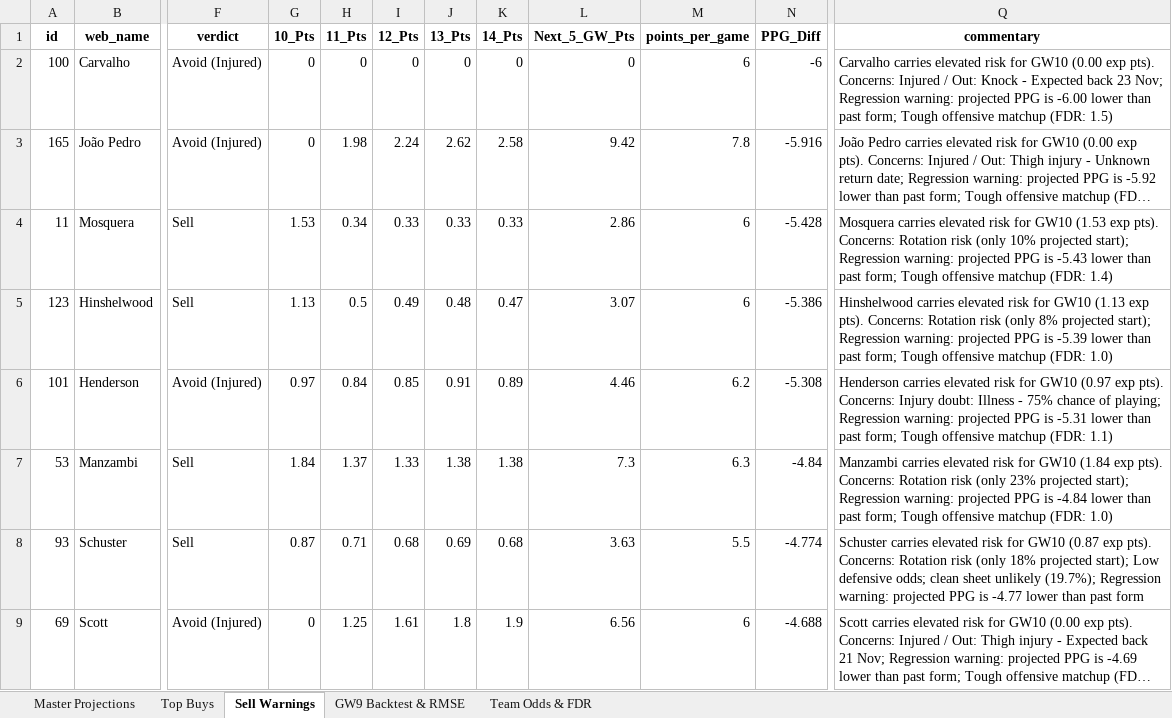
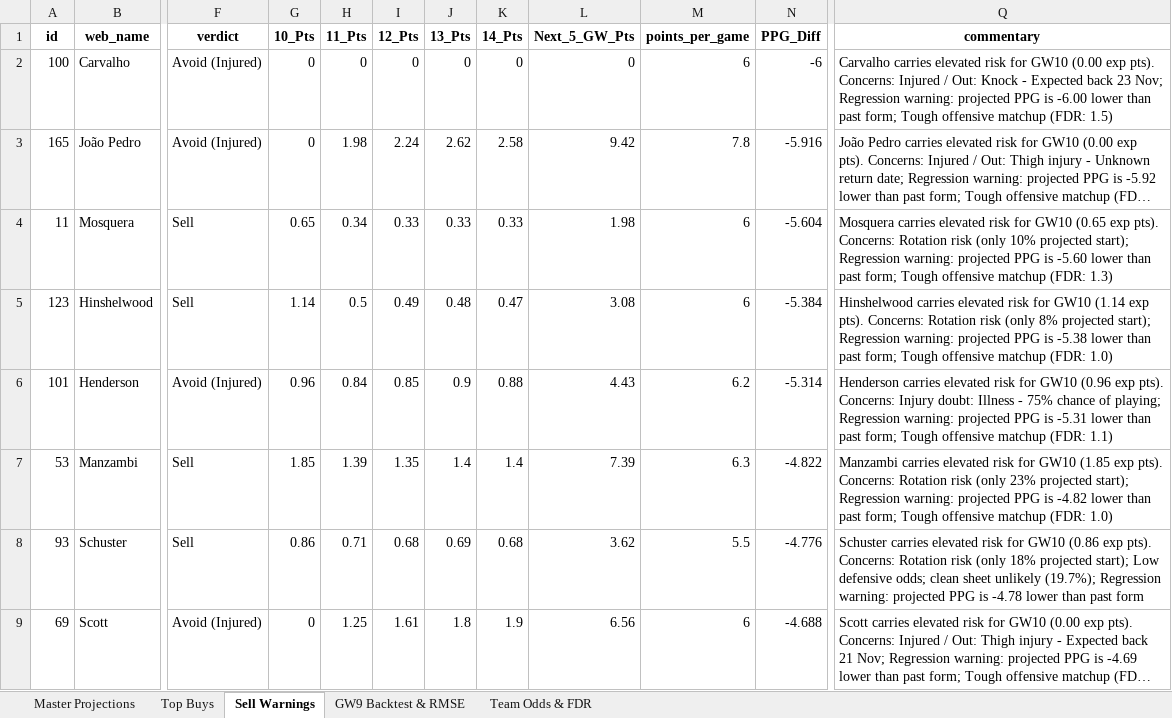
Before and after one commit to haydencordeiro/tempfpl, an Excel workbook: fpl_master_projections.xlsx, sheet Sell Warnings, drawn as a sheet; only a part is shown, gaps mark what is left out; long unchanged cells end in …; values as stored, in another font and other column widths than the file's, no borders; the diff covers the shown part only; the diff names each change by its address in the sheet, - before the commit and + after, or states it on an @@ line.

```diff
--- a/fpl_master_projections.xlsx (sheet Sell Warnings)
+++ b/fpl_master_projections.xlsx (sheet Sell Warnings)
-G4 (10_Pts): 1.53
+G4 (10_Pts): 0.65
-L4 (Next_5_GW_Pts): 2.86
+L4 (Next_5_GW_Pts): 1.98
-N4 (PPG_Diff): -5.428
+N4 (PPG_Diff): -5.604
-Q4 (commentary): …for GW10 (1.53 exp pts). Concerns: Rotation risk (only 10% projected start); Regression warning: projected PPG is -5.43 lower than past form; Tough offensive matchup (FDR: 1.4)
+Q4 (commentary): …for GW10 (0.65 exp pts). Concerns: Rotation risk (only 10% projected start); Regression warning: projected PPG is -5.60 lower than past form; Tough offensive matchup (FDR: 1.3)
-G5 (10_Pts): 1.13
+G5 (10_Pts): 1.14
-L5 (Next_5_GW_Pts): 3.07
+L5 (Next_5_GW_Pts): 3.08
-N5 (PPG_Diff): -5.386
+N5 (PPG_Diff): -5.384
-Q5 (commentary): …for GW10 (1.13 exp pts). Concerns: Rotation risk (only 8% projected start); Regression warning: projected PPG is -5.39 lower than…
+Q5 (commentary): …for GW10 (1.14 exp pts). Concerns: Rotation risk (only 8% projected start); Regression warning: projected PPG is -5.38 lower than…
-G6 (10_Pts): 0.97
+G6 (10_Pts): 0.96
-J6 (13_Pts): 0.91
+J6 (13_Pts): 0.9
-K6 (14_Pts): 0.89
+K6 (14_Pts): 0.88
-L6 (Next_5_GW_Pts): 4.46
+L6 (Next_5_GW_Pts): 4.43
-N6 (PPG_Diff): -5.308
+N6 (PPG_Diff): -5.314
-Q6 (commentary): …for GW10 (0.97 exp pts).…
+Q6 (commentary): …for GW10 (0.96 exp pts).…
-G7 (10_Pts): 1.84
+G7 (10_Pts): 1.85
-H7 (11_Pts): 1.37
+H7 (11_Pts): 1.39
-I7 (12_Pts): 1.33
+I7 (12_Pts): 1.35
-J7 (13_Pts): 1.38
+J7 (13_Pts): 1.4
-K7 (14_Pts): 1.38
+K7 (14_Pts): 1.4
-L7 (Next_5_GW_Pts): 7.3
+L7 (Next_5_GW_Pts): 7.39
-N7 (PPG_Diff): -4.84
+N7 (PPG_Diff): -4.822
-Q7 (commentary): …for GW10 (1.84 exp pts). Concerns: Rotation risk (only 23% projected start); Regression warning: projected PPG is -4.84 lower than…
+Q7 (commentary): …for GW10 (1.85 exp pts). Concerns: Rotation risk (only 23% projected start); Regression warning: projected PPG is -4.82 lower than…
-G8 (10_Pts): 0.87
+G8 (10_Pts): 0.86
-L8 (Next_5_GW_Pts): 3.63
+L8 (Next_5_GW_Pts): 3.62
-N8 (PPG_Diff): -4.774
+N8 (PPG_Diff): -4.776
-Q8 (commentary): …for GW10 (0.87 exp pts). Concerns: Rotation risk (only 18% projected start); Low defensive odds; clean sheet unlikely (19.7%); Regression warning: projected PPG is -4.77 lower than…
+Q8 (commentary): …for GW10 (0.86 exp pts). Concerns: Rotation risk (only 18% projected start); Low defensive odds; clean sheet unlikely (19.7%); Regression warning: projected PPG is -4.78 lower than…
```
Also changed, not shown: 5 added rows, 5 removed rows and 67 edited cells elsewhere in this sheet, sheet Master Projections, sheet Top Buys, sheet Team Odds & FDR, 2 other files.
